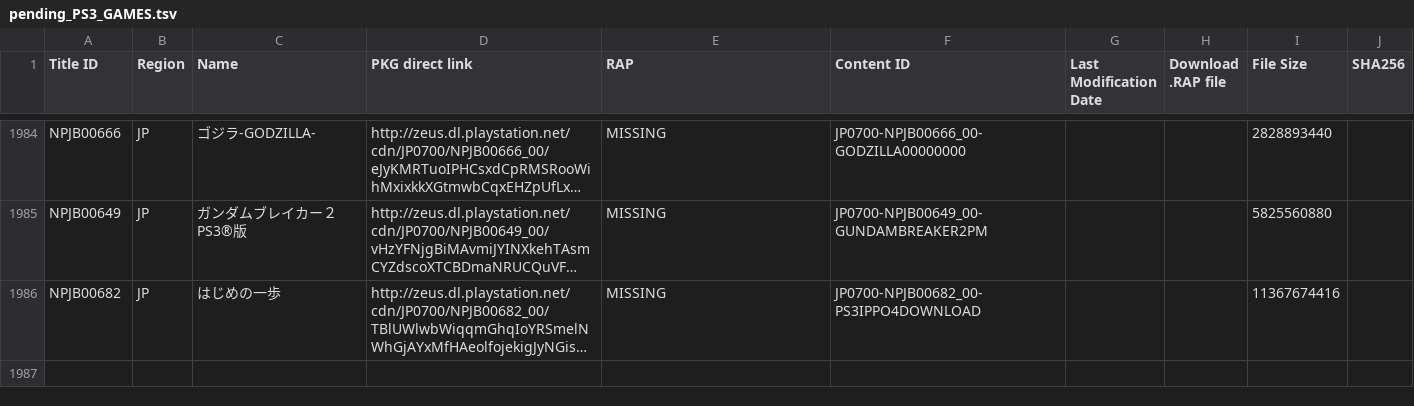
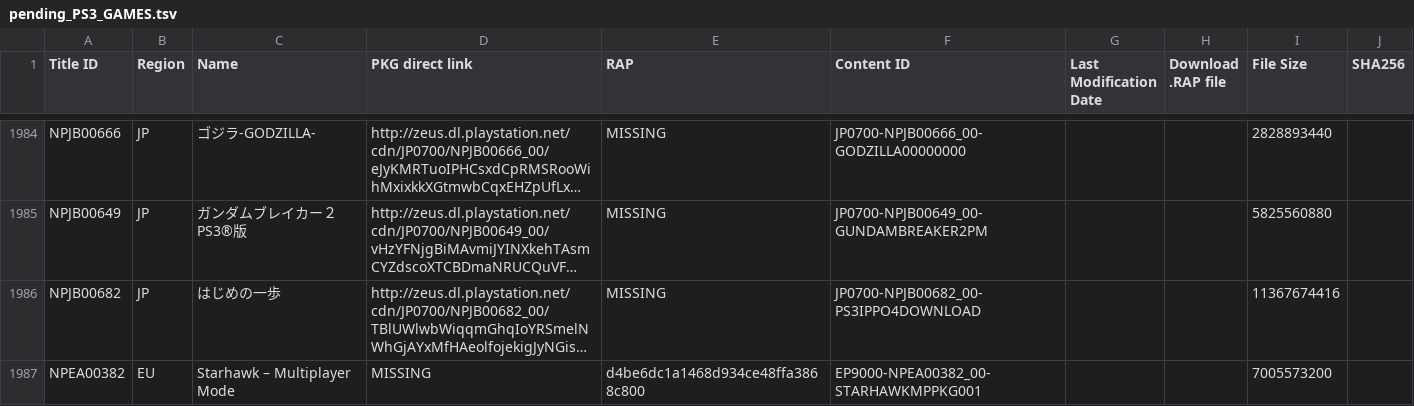
Before and after one commit to jy95/pkgi-ps3-nopaystation, a TSV file: input/pending_PS3_GAMES.tsv, drawn as a sheet; only a part is shown, gaps mark what is left out; long unchanged cells end in …; the diff covers the shown part only; the diff names each change by its address in the sheet, - before the commit and + after, or states it on an @@ line.

```diff
--- a/input/pending_PS3_GAMES.tsv
+++ b/input/pending_PS3_GAMES.tsv
+row 1987: NPEA00382 | EU | Starhawk – Multiplayer Mode | MISSING | d4be6dc1a1468d934ce48ffa3868c800 | EP9000-NPEA00382_00-STARHAWKMPPKG001 |  |  | 7005573200
```
Also changed, not shown: 1 added row and 2 edited cells elsewhere in this file, input/pending_PS3_AVATARS.tsv, input/pending_PS3_THEMES.tsv, 6 other files.
